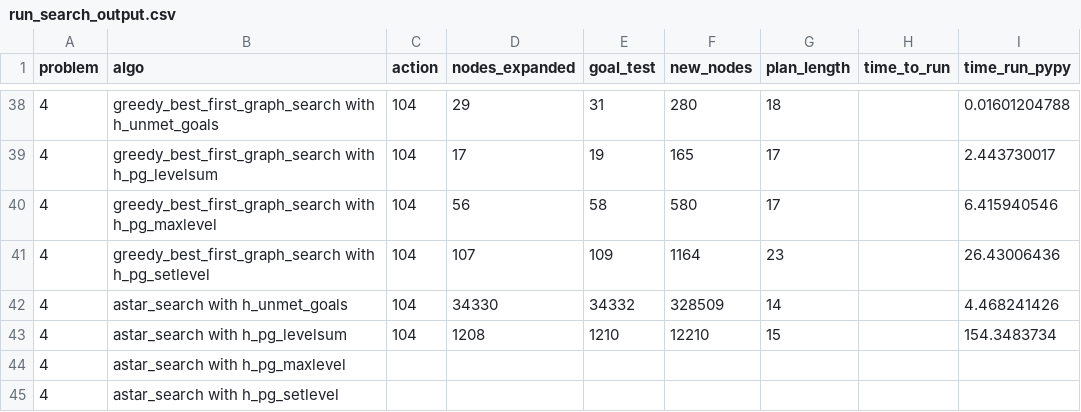
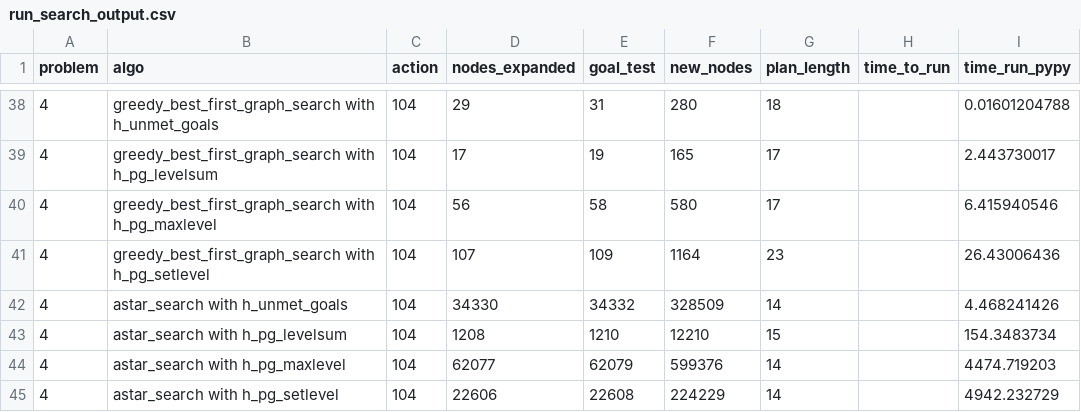
Before and after one commit to wwymak/udacity-ai-nd-projects, a CSV file: 2_Classical Planning/run_search_output.csv, drawn as a sheet; only a part is shown, gaps mark what is left out; removed rows and columns are numbered as before the commit, all else as after; the diff names each change by its address in the sheet, - before the commit and + after, or states it on an @@ line.

Commit message:
all outputs with pypy

```diff
--- a/2_Classical Planning/run_search_output.csv
+++ b/2_Classical Planning/run_search_output.csv
-row 44: 4 | astar_search with h_pg_maxlevel
-row 45: 4 | astar_search with h_pg_setlevel
+row 44: 4 | astar_search with h_pg_maxlevel | 104 | 62077 | 62079 | 599376 | 14 |  | 4474.719203
+row 45: 4 | astar_search with h_pg_setlevel | 104 | 22606 | 22608 | 224229 | 14 |  | 4942.232729
```
Also changed, not shown: 1 other file.
